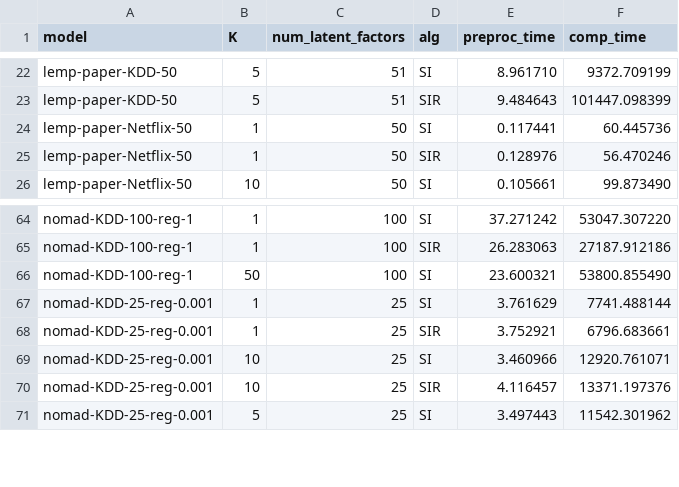
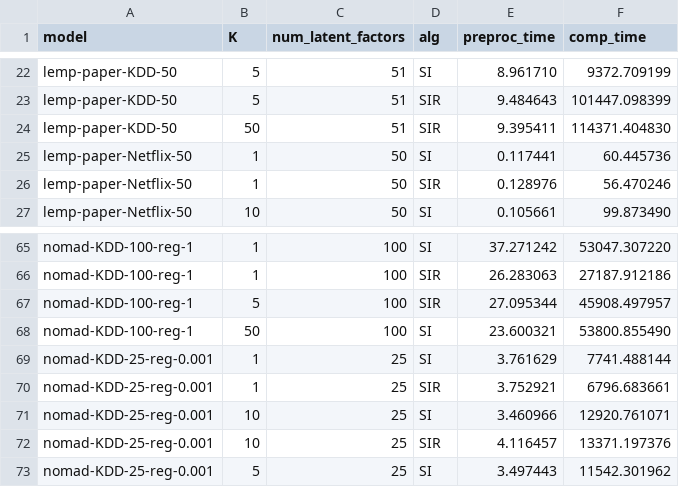
Before and after one commit to stanford-futuredata/optimus-maximus, a CSV file: plots/timing-results/fexipro-orig-timing.csv, drawn as a sheet; only a part is shown, gaps mark what is left out; the diff names each change by its address in the sheet, - before the commit and + after, or states it on an @@ line.

Commit message:
Two more timing results, Raiders10

```diff
--- a/plots/timing-results/fexipro-orig-timing.csv
+++ b/plots/timing-results/fexipro-orig-timing.csv
+row 24: lemp-paper-KDD-50 | 50 | 51 | SIR | 9.395411 | 114371.404830
+row 67: nomad-KDD-100-reg-1 | 5 | 100 | SIR | 27.095344 | 45908.497957
```
